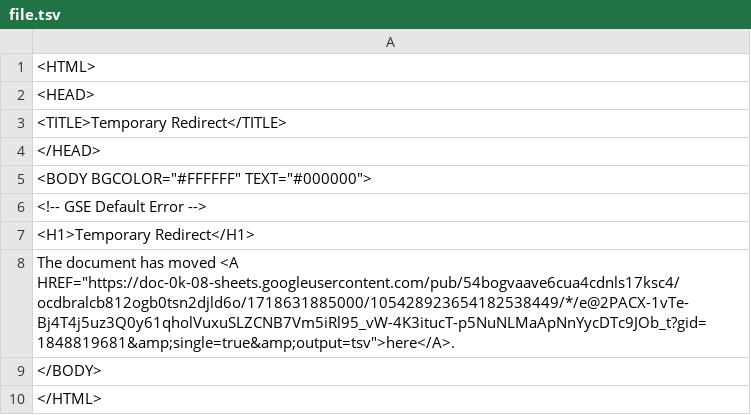
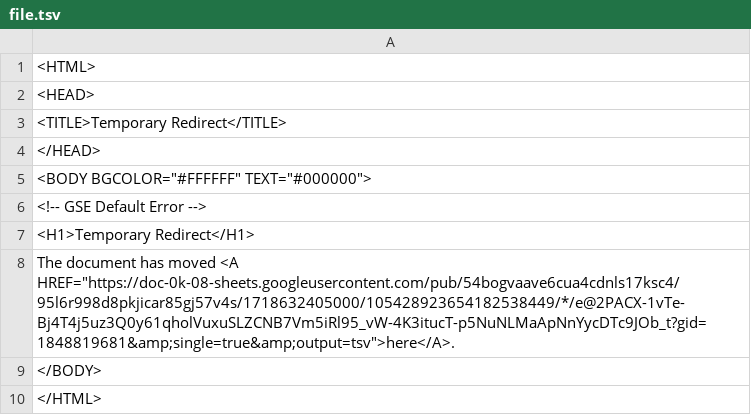
Before and after one commit to bostonshowcal/bostonshowcal, a TSV file: file.tsv, drawn as a sheet.

Commit message:
new date commit

```diff
--- a/file.tsv
+++ b/file.tsv
@@ -7,3 +7,3 @@
 <H1>Temporary Redirect</H1>
-The document has moved <A HREF="https://doc-0k-08-sheets.googleusercontent.com/pub/54bogvaave6cua4cdnls17ksc4/ocdbralcb812ogb0tsn2djld6o/1718631885000/105428923654182538449/*/e@2PACX-1vTe-Bj4T4j5uz3Q0y61qholVuxuSLZCNB7Vm5iRl95_vW-4K3itucT-p5NuNLMaApNnYycDTc9JOb_t?gid=1848819681&amp;single=true&amp;output=tsv">here</A>.
+The document has moved <A HREF="https://doc-0k-08-sheets.googleusercontent.com/pub/54bogvaave6cua4cdnls17ksc4/95l6r998d8pkjicar85gj57v4s/1718632405000/105428923654182538449/*/e@2PACX-1vTe-Bj4T4j5uz3Q0y61qholVuxuSLZCNB7Vm5iRl95_vW-4K3itucT-p5NuNLMaApNnYycDTc9JOb_t?gid=1848819681&amp;single=true&amp;output=tsv">here</A>.
 </BODY>
```
